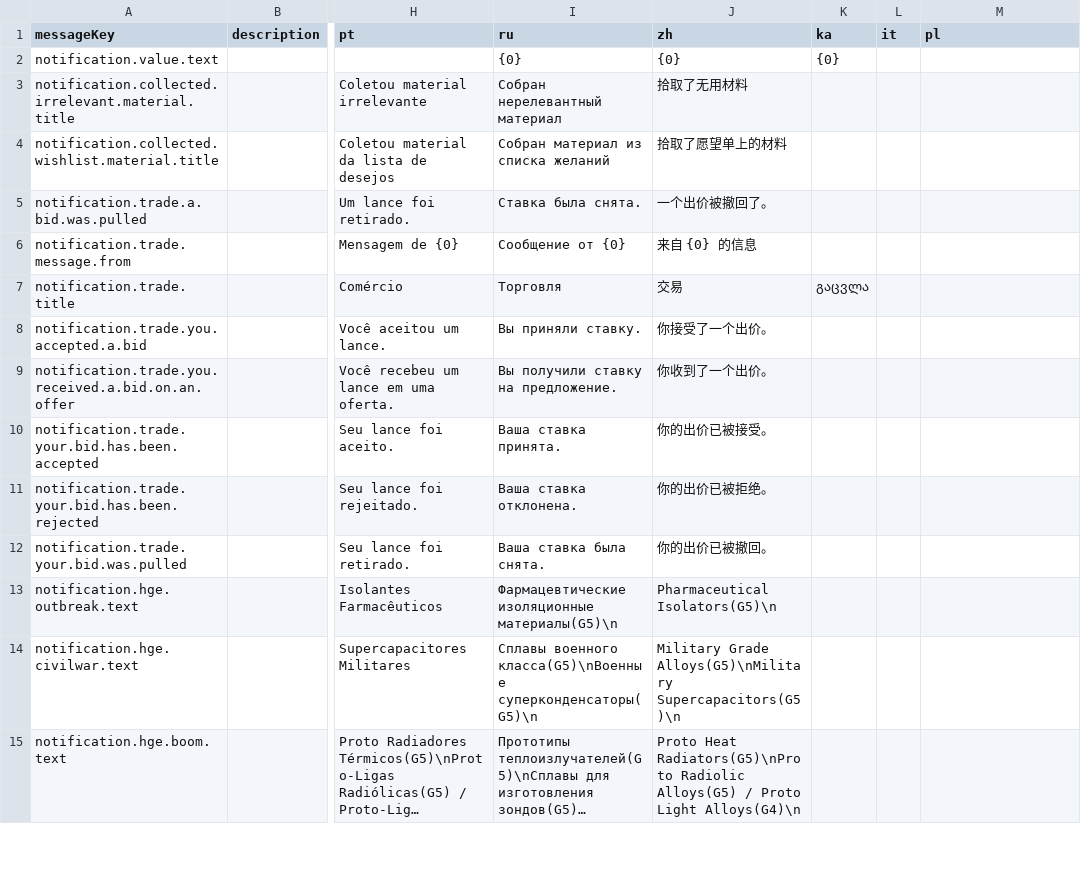
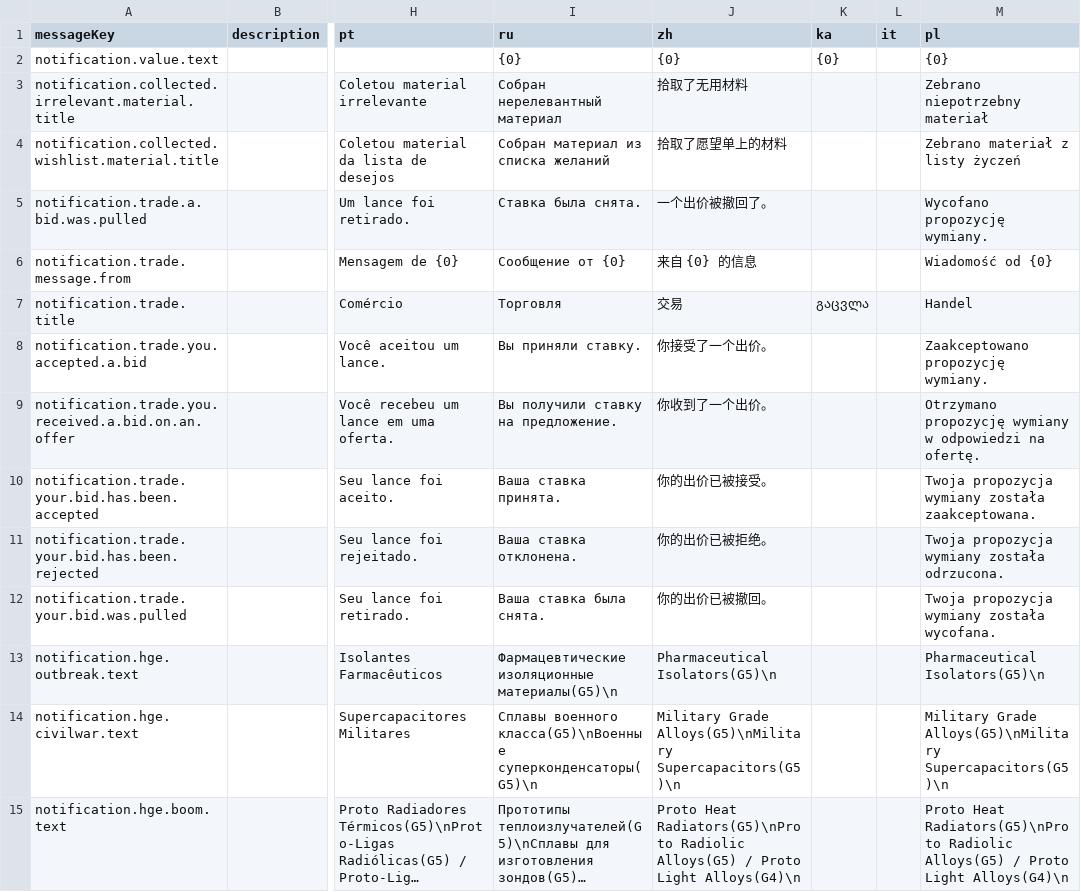
Before and after one commit to jixxed/ed-odyssey-materials-helper, a CSV file: application/src/main/resources/locale/notification.csv, drawn as a sheet; only a part is shown, gaps mark what is left out; long unchanged cells end in …; the diff covers the shown part only; the diff names each change by its address in the sheet, - before the commit and + after, or states it on an @@ line.

```diff
--- a/application/src/main/resources/locale/notification.csv
+++ b/application/src/main/resources/locale/notification.csv
-M2 (pl): (empty)
+M2 (pl): {0}
-M3 (pl): (empty)
+M3 (pl): Zebrano niepotrzebny materiał
-M4 (pl): (empty)
+M4 (pl): Zebrano materiał z listy życzeń
-M5 (pl): (empty)
+M5 (pl): Wycofano propozycję wymiany.
-M6 (pl): (empty)
+M6 (pl): Wiadomość od {0}
-M7 (pl): (empty)
+M7 (pl): Handel
-M8 (pl): (empty)
+M8 (pl): Zaakceptowano propozycję wymiany.
-M9 (pl): (empty)
+M9 (pl): Otrzymano propozycję wymiany w odpowiedzi na ofertę.
-M10 (pl): (empty)
+M10 (pl): Twoja propozycja wymiany została zaakceptowana.
-M11 (pl): (empty)
+M11 (pl): Twoja propozycja wymiany została odrzucona.
-M12 (pl): (empty)
+M12 (pl): Twoja propozycja wymiany została wycofana.
-M13 (pl): (empty)
+M13 (pl): Pharmaceutical Isolators(G5)\n
-M14 (pl): (empty)
+M14 (pl): Military Grade Alloys(G5)\nMilitary Supercapacitors(G5)\n
-M15 (pl): (empty)
+M15 (pl): Proto Heat Radiators(G5)\nProto Radiolic Alloys(G5) / Proto Light Alloys(G4)\n
```
Also changed, not shown: 85 edited cells elsewhere in this file, application/src/main/resources/locale/application.csv, application/src/main/resources/locale/permit.unlock.csv, 25 other files.
